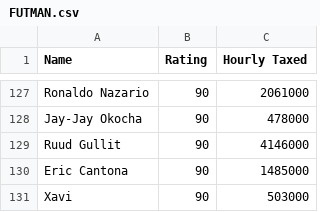
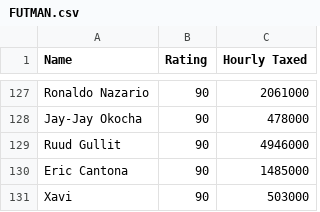
Before and after one commit to AmitKumarSahu/TestRepo, a CSV file: FUTMAN.csv, drawn as a sheet; only a part is shown, gaps mark what is left out.

Commit message:
Update FUTMAN.csv

```diff
--- a/FUTMAN.csv
+++ b/FUTMAN.csv
@@ -128,3 +128,3 @@
 "Jay-Jay Okocha","90","478000"
-"Ruud Gullit","90","4146000"
+"Ruud Gullit","90","4946000"
 "Eric Cantona","90","1485000"
```
